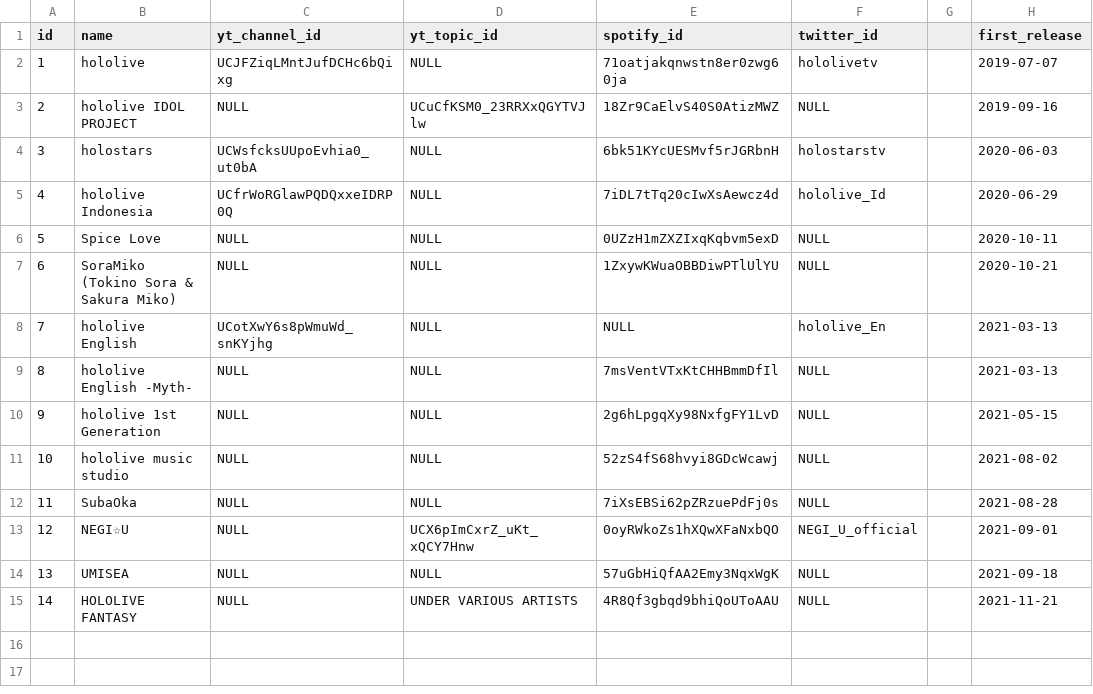
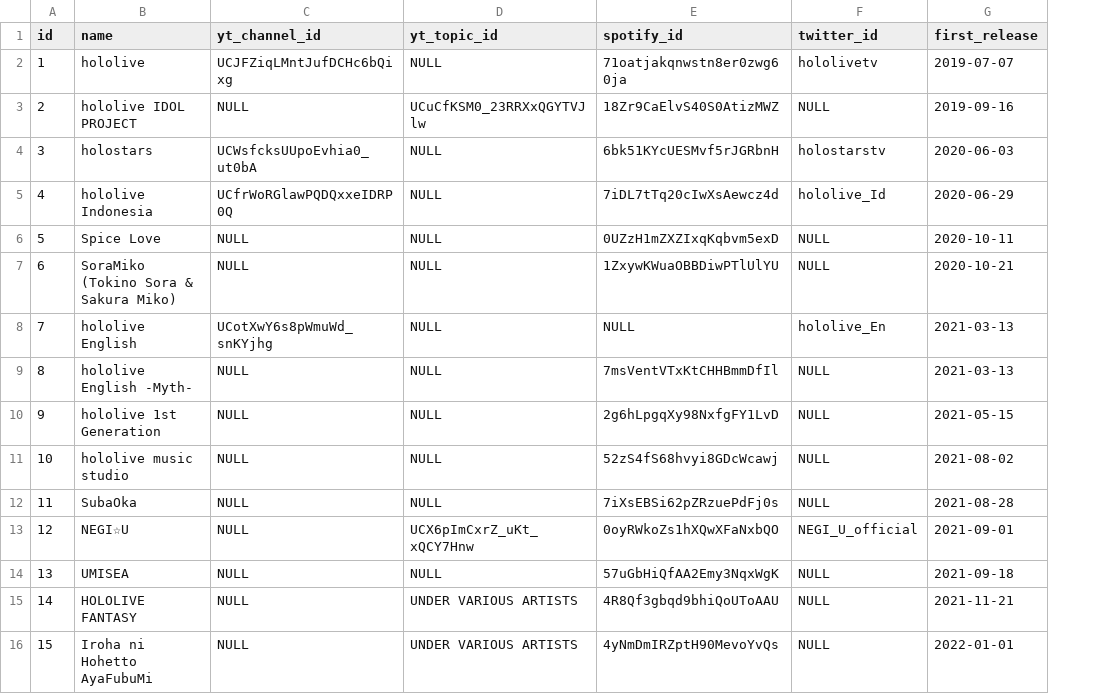
Before and after one commit to DiiSollertia/HoloDB, a CSV file: csv/GROUPS.csv, drawn as a sheet; removed rows and columns are numbered as before the commit, all else as after; the diff names each change by its address in the sheet, - before the commit and + after, or states it on an @@ line.

```diff
--- a/csv/GROUPS.csv
+++ b/csv/GROUPS.csv
-column G, empty
+row 16: 15 | Iroha ni Hohetto AyaFubuMi | NULL | UNDER VARIOUS ARTISTS | 4yNmDmIRZptH90MevoYvQs | NULL | 2022-01-01
```
Also changed, not shown: csv/ALBUMS.csv, csv/GROUP_MEMBER.csv, 4 other files.
